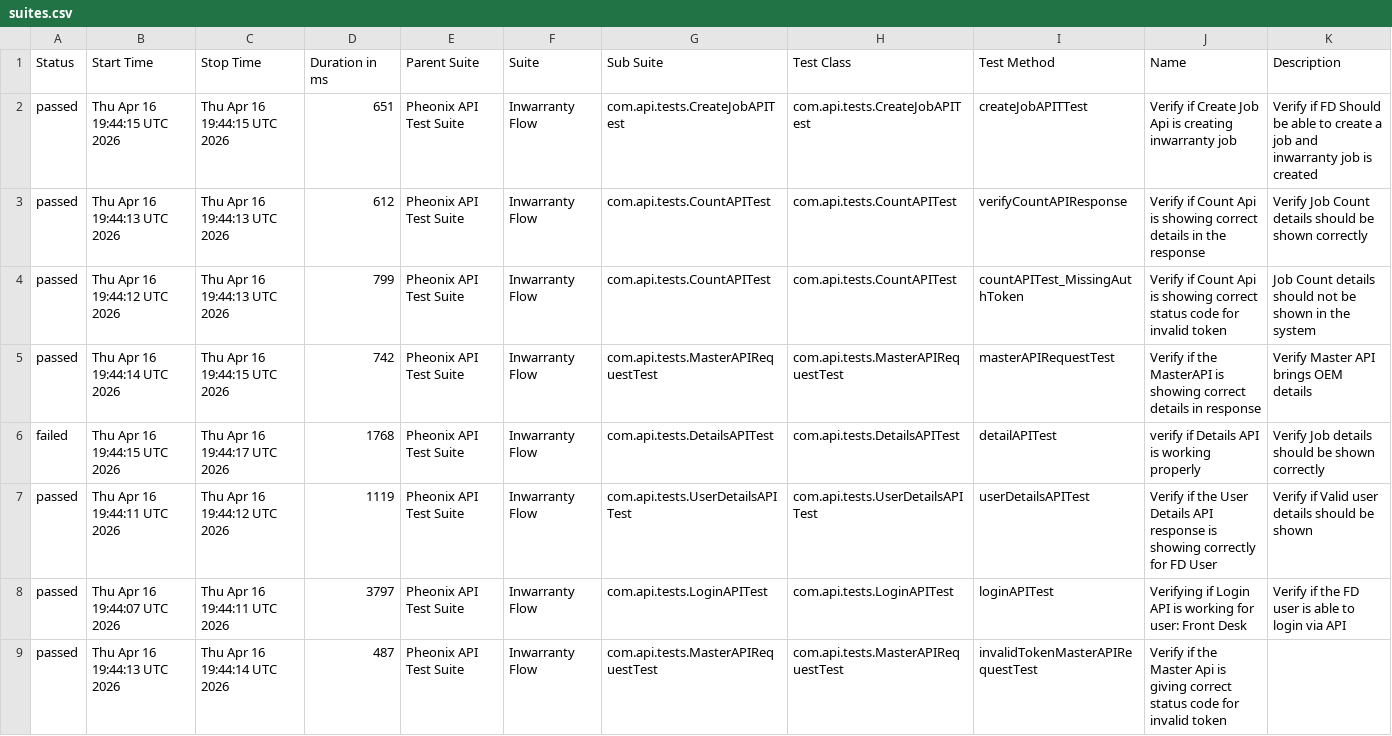
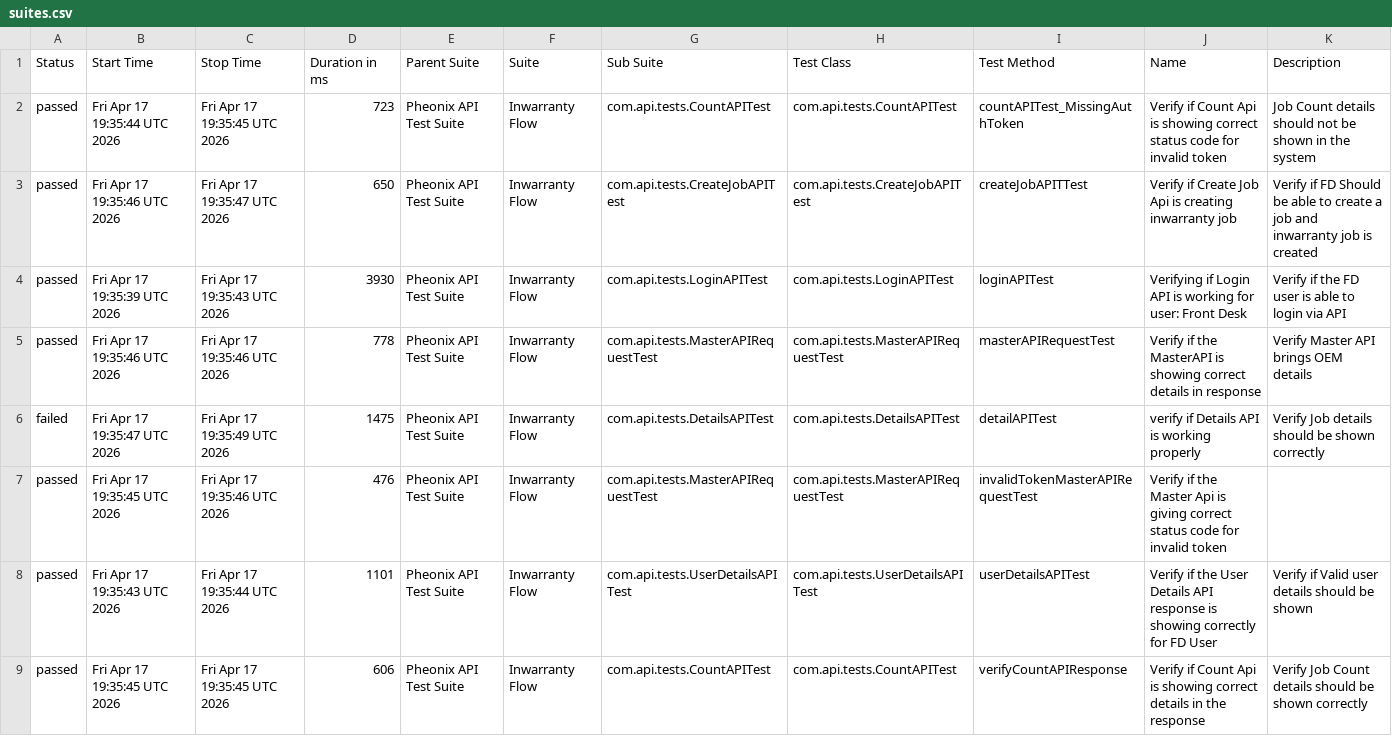
Before and after one commit to AnantKinlekar/PheonixTestAutomationFramework, a CSV file: data/suites.csv, drawn as a sheet.

```diff
--- a/data/suites.csv
+++ b/data/suites.csv
@@ -1,9 +1,9 @@
 "Status","Start Time","Stop Time","Duration in ms","Parent Suite","Suite","Sub Suite","Test Class","Test Method","Name","Description"
-"passed","Thu Apr 16 19:44:15 UTC 2026","Thu Apr 16 19:44:15 UTC 2026","651","Pheonix API Test Suite","Inwarranty Flow","com.api.tests.CreateJobAPITest","com.api.tests.CreateJobAPITest","createJobAPITTest","Verify if Create Job Api is creating inwarranty job","Verify if FD Should be able to create a job and inwarranty job is created"
-"passed","Thu Apr 16 19:44:13 UTC 2026","Thu Apr 16 19:44:13 UTC 2026","612","Pheonix API Test Suite","Inwarranty Flow","com.api.tests.CountAPITest","com.api.tests.CountAPITest","verifyCountAPIResponse","Verify if Count Api is showing correct details in the response","Verify Job Count details should be shown correctly"
-"passed","Thu Apr 16 19:44:12 UTC 2026","Thu Apr 16 19:44:13 UTC 2026","799","Pheonix API Test Suite","Inwarranty Flow","com.api.tests.CountAPITest","com.api.tests.CountAPITest","countAPITest_MissingAuthToken","Verify if Count Api is showing correct status code for invalid token","Job Count details should not be shown in the system"
-"passed","Thu Apr 16 19:44:14 UTC 2026","Thu Apr 16 19:44:15 UTC 2026","742","Pheonix API Test Suite","Inwarranty Flow","com.api.tests.MasterAPIRequestTest","com.api.tests.MasterAPIRequestTest","masterAPIRequestTest","Verify if the MasterAPI is showing correct details in response","Verify Master API brings OEM details"
-"failed","Thu Apr 16 19:44:15 UTC 2026","Thu Apr 16 19:44:17 UTC 2026","1768","Pheonix API Test Suite","Inwarranty Flow","com.api.tests.DetailsAPITest","com.api.tests.DetailsAPITest","detailAPITest","verify if Details API is working properly","Verify Job details should be shown correctly"
-"passed","Thu Apr 16 19:44:11 UTC 2026","Thu Apr 16 19:44:12 UTC 2026","1119","Pheonix API Test Suite","Inwarranty Flow","com.api.tests.UserDetailsAPITest","com.api.tests.UserDetailsAPITest","userDetailsAPITest","Verify if the User Details API response is showing correctly for FD User","Verify if Valid user details should be shown"
-"passed","Thu Apr 16 19:44:07 UTC 2026","Thu Apr 16 19:44:11 UTC 2026","3797","Pheonix API Test Suite","Inwarranty Flow","com.api.tests.LoginAPITest","com.api.tests.LoginAPITest","loginAPITest","Verifying if Login API is working for user: Front Desk","Verify if the FD user is able to login via API"
-"passed","Thu Apr 16 19:44:13 UTC 2026","Thu Apr 16 19:44:14 UTC 2026","487","Pheonix API Test Suite","Inwarranty Flow","com.api.tests.MasterAPIRequestTest","com.api.tests.MasterAPIRequestTest","invalidTokenMasterAPIRequestTest","Verify if the Master Api is giving correct status code for invalid token",""
+"passed","Fri Apr 17 19:35:44 UTC 2026","Fri Apr 17 19:35:45 UTC 2026","723","Pheonix API Test Suite","Inwarranty Flow","com.api.tests.CountAPITest","com.api.tests.CountAPITest","countAPITest_MissingAuthToken","Verify if Count Api is showing correct status code for invalid token","Job Count details should not be shown in the system"
+"passed","Fri Apr 17 19:35:46 UTC 2026","Fri Apr 17 19:35:47 UTC 2026","650","Pheonix API Test Suite","Inwarranty Flow","com.api.tests.CreateJobAPITest","com.api.tests.CreateJobAPITest","createJobAPITTest","Verify if Create Job Api is creating inwarranty job","Verify if FD Should be able to create a job and inwarranty job is created"
+"passed","Fri Apr 17 19:35:39 UTC 2026","Fri Apr 17 19:35:43 UTC 2026","3930","Pheonix API Test Suite","Inwarranty Flow","com.api.tests.LoginAPITest","com.api.tests.LoginAPITest","loginAPITest","Verifying if Login API is working for user: Front Desk","Verify if the FD user is able to login via API"
+"passed","Fri Apr 17 19:35:46 UTC 2026","Fri Apr 17 19:35:46 UTC 2026","778","Pheonix API Test Suite","Inwarranty Flow","com.api.tests.MasterAPIRequestTest","com.api.tests.MasterAPIRequestTest","masterAPIRequestTest","Verify if the MasterAPI is showing correct details in response","Verify Master API brings OEM details"
+"failed","Fri Apr 17 19:35:47 UTC 2026","Fri Apr 17 19:35:49 UTC 2026","1475","Pheonix API Test Suite","Inwarranty Flow","com.api.tests.DetailsAPITest","com.api.tests.DetailsAPITest","detailAPITest","verify if Details API is working properly","Verify Job details should be shown correctly"
+"passed","Fri Apr 17 19:35:45 UTC 2026","Fri Apr 17 19:35:46 UTC 2026","476","Pheonix API Test Suite","Inwarranty Flow","com.api.tests.MasterAPIRequestTest","com.api.tests.MasterAPIRequestTest","invalidTokenMasterAPIRequestTest","Verify if the Master Api is giving correct status code for invalid token",""
+"passed","Fri Apr 17 19:35:43 UTC 2026","Fri Apr 17 19:35:44 UTC 2026","1101","Pheonix API Test Suite","Inwarranty Flow","com.api.tests.UserDetailsAPITest","com.api.tests.UserDetailsAPITest","userDetailsAPITest","Verify if the User Details API response is showing correctly for FD User","Verify if Valid user details should be shown"
+"passed","Fri Apr 17 19:35:45 UTC 2026","Fri Apr 17 19:35:45 UTC 2026","606","Pheonix API Test Suite","Inwarranty Flow","com.api.tests.CountAPITest","com.api.tests.CountAPITest","verifyCountAPIResponse","Verify if Count Api is showing correct details in the response","Verify Job Count details should be shown correctly"
```
Also changed, not shown: data/behaviors.csv, 52 other files.
